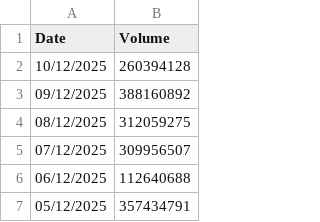
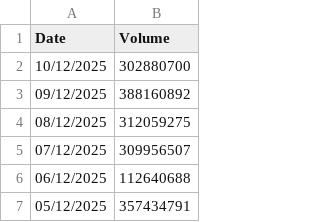
Before and after one commit to srijani-raccoons/jup-perps-volumes, a CSV file: perps_daily_volume.csv, drawn as a sheet; only a part is shown.

```diff
--- a/perps_daily_volume.csv
+++ b/perps_daily_volume.csv
@@ -1,3 +1,3 @@
 Date,Volume
-10/12/2025,260394128
+10/12/2025,302880700
 09/12/2025,388160892
```
Also changed, not shown: 1 other file.
